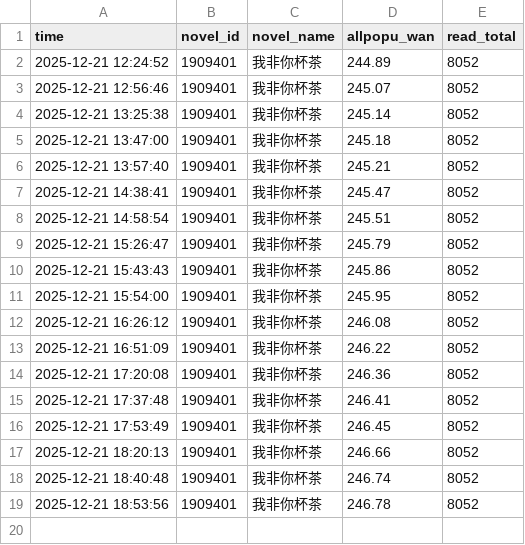
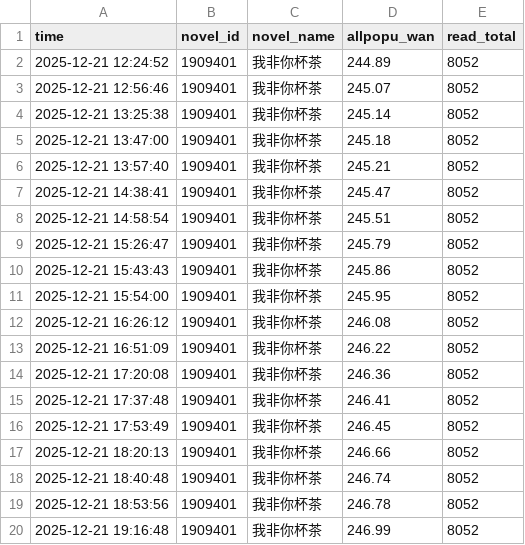
Before and after one commit to redgingseng/cpdata.io, a CSV file: data_rain.csv, drawn as a sheet.

```diff
--- a/data_rain.csv
+++ b/data_rain.csv
@@ -19 +19,2 @@
 2025-12-21 18:53:56,1909401,我非你杯茶,246.78,8052
+2025-12-21 19:16:48,1909401,我非你杯茶,246.99,8052
```
Also changed, not shown: data.csv, data_benchmark.csv, 1 other file.
